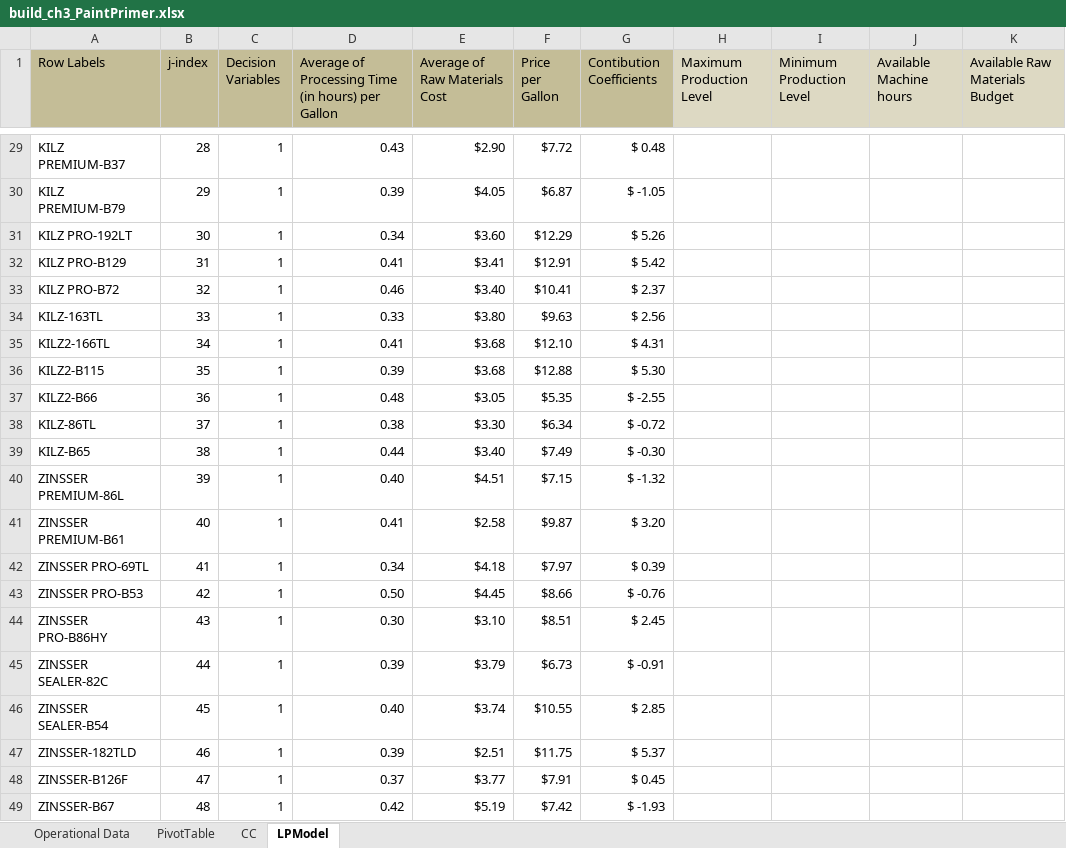
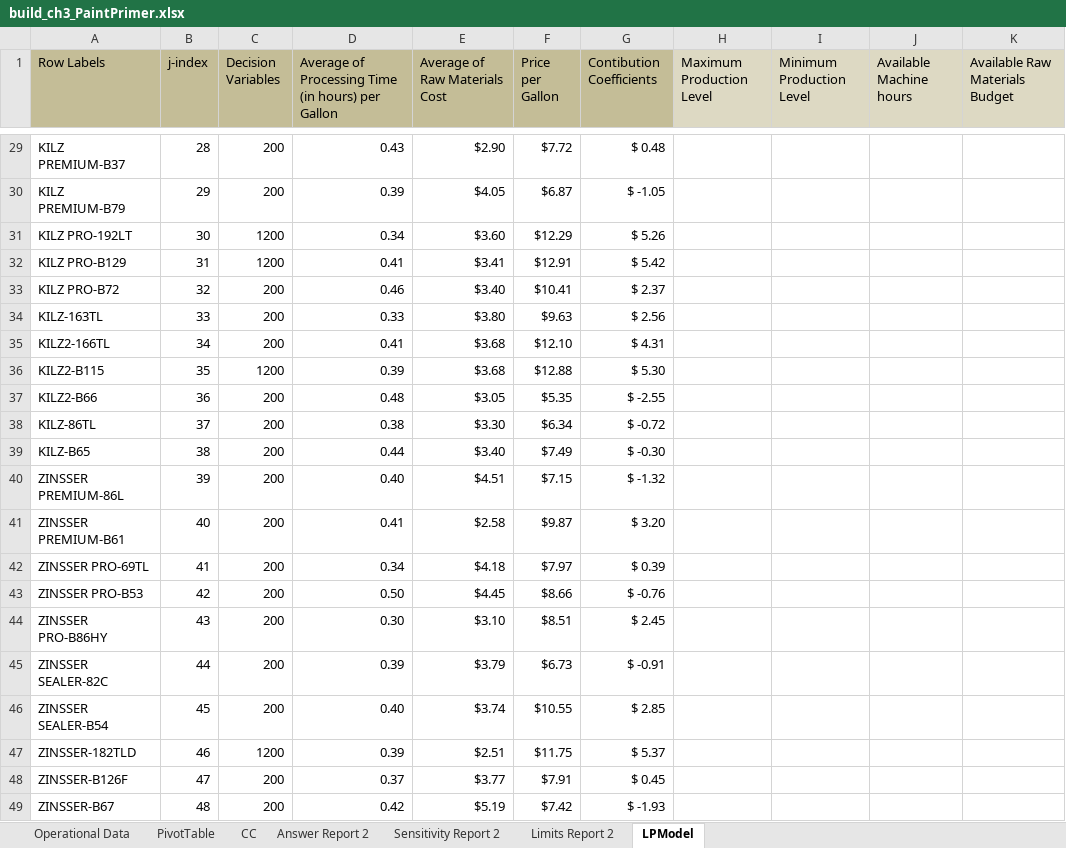
Before and after one commit to studentjannebragge/BusinessAnalytics_Resprictive, an Excel workbook: exercises/lecture 3/build_ch3_PaintPrimer.xlsx, sheet LPModel, drawn as a sheet; only a part is shown, gaps mark what is left out; values as stored, in another font and other column widths than the file's, no borders; the diff covers the shown part only; the diff names each change by its address in the sheet, - before the commit and + after, or states it on an @@ line.

```diff
--- a/exercises/lecture 3/build_ch3_PaintPrimer.xlsx (sheet LPModel)
+++ b/exercises/lecture 3/build_ch3_PaintPrimer.xlsx (sheet LPModel)
+sheet tab: Answer Report 2
+sheet tab: Sensitivity Report 2
+sheet tab: Limits Report 2
-C29:C30 (Decision Variables): 1
+C29:C30 (Decision Variables): 200
-C31:C32 (Decision Variables): 1
+C31:C32 (Decision Variables): 1200
-C33:C35 (Decision Variables): 1
+C33:C35 (Decision Variables): 200
-C36 (Decision Variables): 1
+C36 (Decision Variables): 1200
-C37:C46 (Decision Variables): 1
+C37:C46 (Decision Variables): 200
-C47 (Decision Variables): 1
+C47 (Decision Variables): 1200
-C48:C49 (Decision Variables): 1
+C48:C49 (Decision Variables): 200
```
Also changed, not shown: 30 edited cells elsewhere in this sheet.
